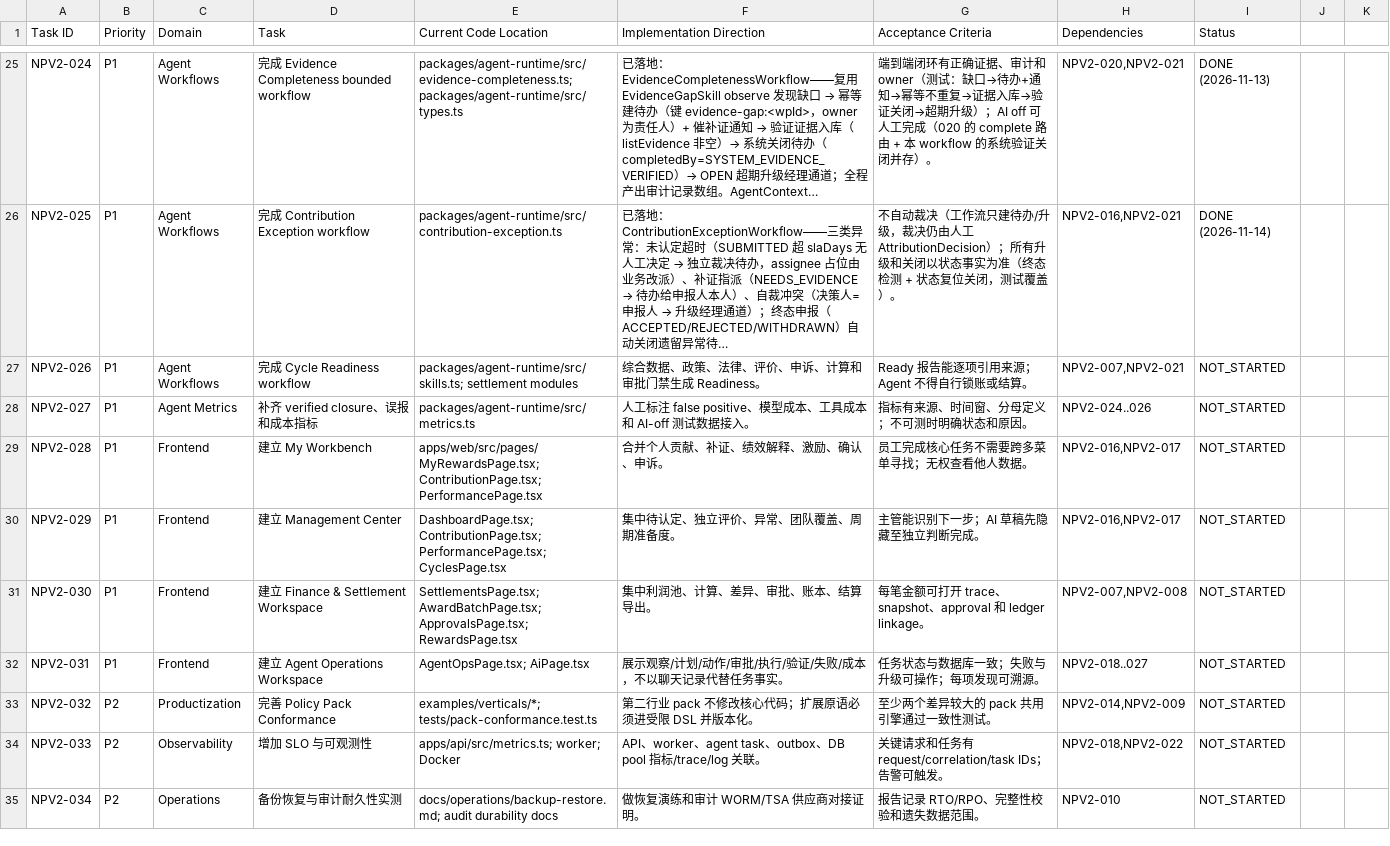
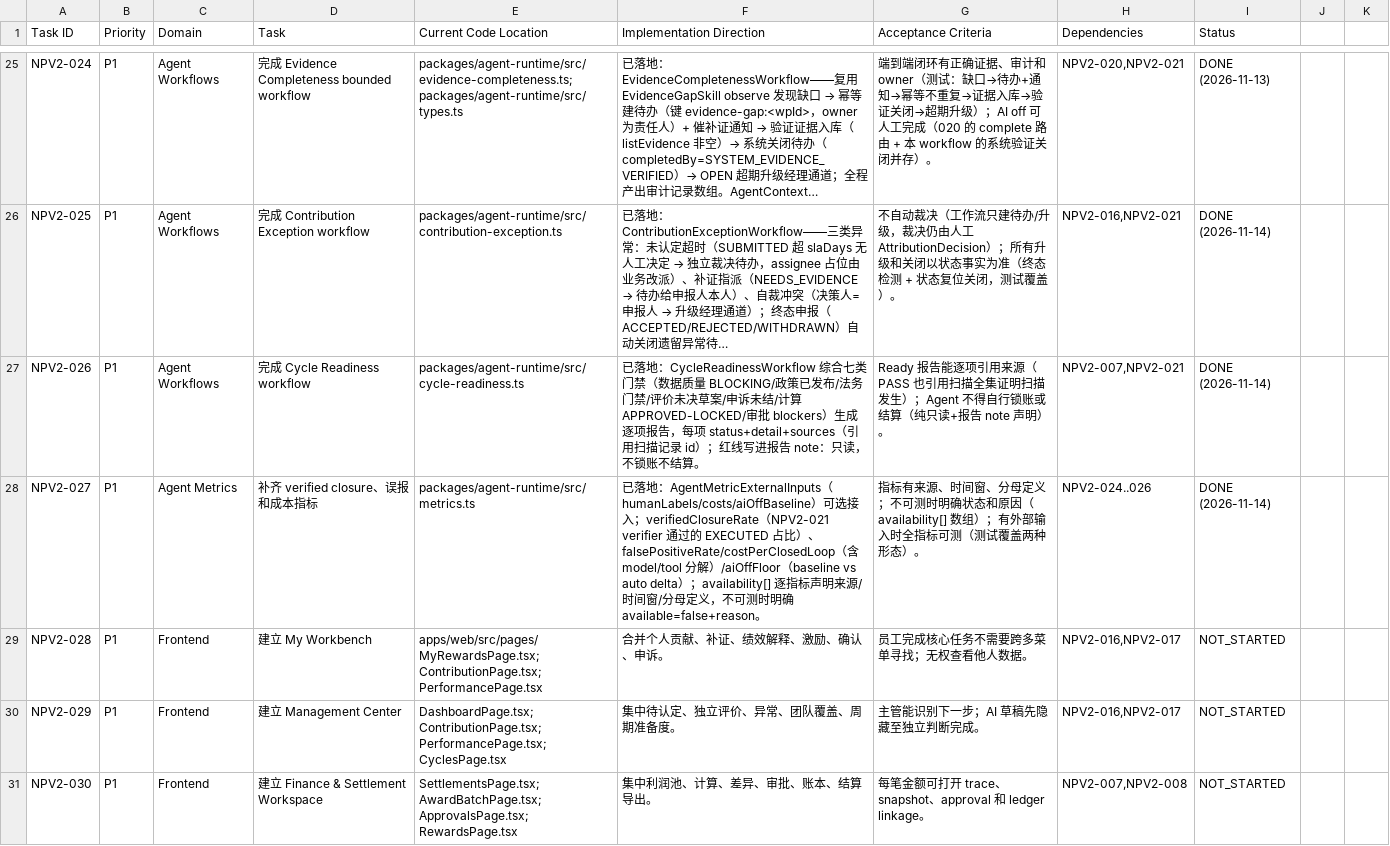
Before and after one commit to kerrysmith134-sketch/anari-incentive, a CSV file: docs/v2/TASK_BACKLOG.csv, drawn as a sheet; only a part is shown, gaps mark what is left out; the shorter side is filled out with more unchanged rows; long unchanged cells end in …; the diff names each change by its address in the sheet, - before the commit and + after, or states it on an @@ line.

Commit message:
feat(agent): cycle readiness workflow + metrics availability contract (NPV2-026/027)
- NPV2-026 CycleReadinessWorkflow：综合七类门禁（数据/政策/法律/评价/
  申诉/计算/审批）生成周期就绪报告，逐项 status+detail+sources 引用
  扫描记录 id；PASS 也引用扫描全集证明扫描发生；红线写进报告 note——
  只读，不锁账不结算
- NPV2-027 metrics：AgentMetricExternalInputs（humanLabels/costs/
  aiOffBaseline）可选接入 → verifiedClosureRate（verifier 通过的
  EXECUTED 占比）/falsePositiveRate/costPerClosedLoop（model+tool 分解）/
  aiOffFloor（baseline vs auto delta）；availability[] 逐指标声明来源/
  时间窗/分母，不可测显式 available=false+reason
- AgentContext 增 listDataQualityIssues/listEvaluationDecisions/
  listPolicyVersions/getPolicy/listEvaluationDrafts（四层转发：接口/
  agent-context/HttpAgentContext/FakeContext）
- 测试：026 两例（七门禁+来源引用+红线 note；阻断场景）+ 027 两例
  （无外部输入显式 unavailable；有输入全指标可测含成本与 delta）
- 回归：typecheck 0、单测 884、PG 105、E2E 108 全绿
- backlog：NPV2-026/027 → DONE（Agent 线 018-027 十项全部完成）

```diff
--- a/docs/v2/TASK_BACKLOG.csv
+++ b/docs/v2/TASK_BACKLOG.csv
-E27 (Current Code Location): packages/agent-runtime/src/skills.ts; settlement modules
+E27 (Current Code Location): packages/agent-runtime/src/cycle-readiness.ts
-F27 (Implementation Direction): 综合数据、政策、法律、评价、申诉、计算和审批门禁生成 Readiness。
+F27 (Implementation Direction): 已落地：CycleReadinessWorkflow 综合七类门禁（数据质量 BLOCKING/政策已发布/法务门禁/评价未决草案/申诉未结/计算 APPROVED-LOCKED/审批 blockers）生成逐项报告，每项 status+detail+sources（引用扫描记录 id）；红线写进报告 note：只读，不锁账不结算。
-G27 (Acceptance Criteria): …引用来源；Agent 不得自行锁账或结算。
+G27 (Acceptance Criteria): …引用来源（PASS 也引用扫描全集证明扫描发生）；Agent 不得自行锁账或结算（纯只读+报告 note 声明）。
-I27:I28 (Status): NOT_STARTED
+I27:I28 (Status): DONE (2026-11-14)
-F28 (Implementation Direction): 人工标注 false positive、模型成本、工具成本和 AI-off 测试数据接入。
+F28 (Implementation Direction): 已落地：AgentMetricExternalInputs（humanLabels/costs/aiOffBaseline）可选接入；verifiedClosureRate（NPV2-021 verifier 通过的 EXECUTED 占比）、falsePositiveRate/costPerClosedLoop（含 model/tool 分解）/aiOffFloor（baseline vs auto delta）；availability[] 逐指标声明来源/时间窗/分母定义，不可测时明确 available=false+reason。
-G28 (Acceptance Criteria): …态和原因。
+G28 (Acceptance Criteria): …态和原因（availability[] 数组）；有外部输入时全指标可测（测试覆盖两种形态）。
```
Also changed, not shown: 8 other files.
